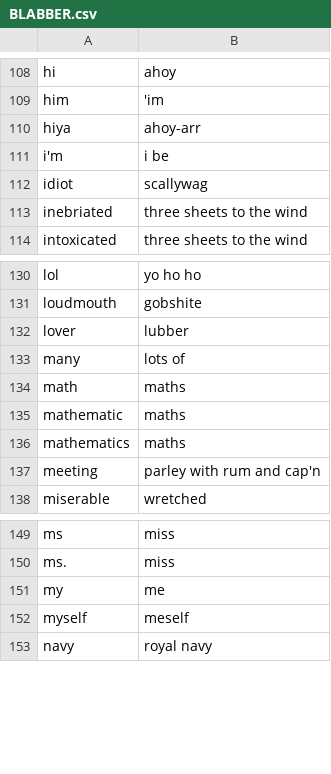
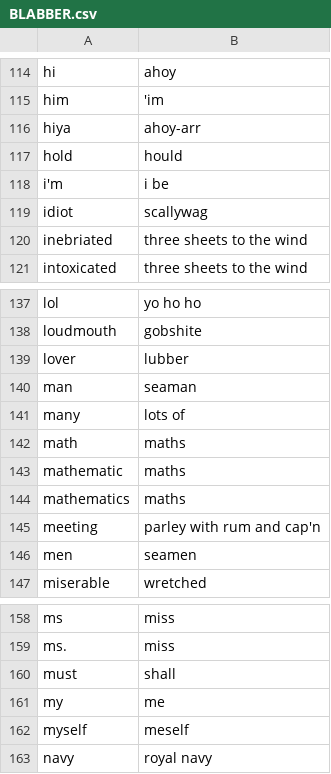
Before and after one commit to ntoll/arrr, a CSV file: BLABBER.csv, drawn as a sheet; only a part is shown, gaps mark what is left out; the diff covers the shown part only; the diff names each change by its address in the sheet, - before the commit and + after, or states it on an @@ line.

```diff
--- a/BLABBER.csv
+++ b/BLABBER.csv
+row 117: hold | hould
+row 140: man | seaman
+row 146: men | seamen
+row 160: must | shall
```
Also changed, not shown: 10 added rows and 1 edited cell elsewhere in this file.
